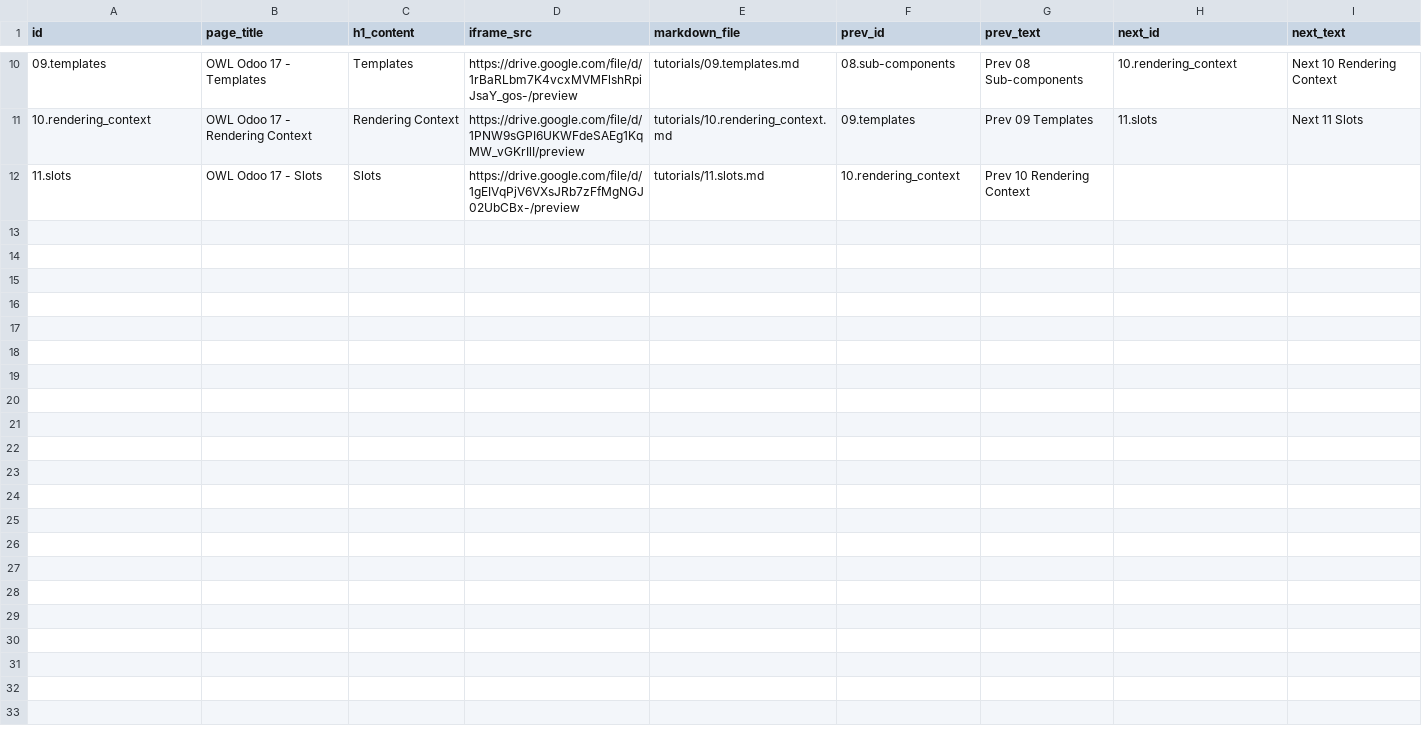
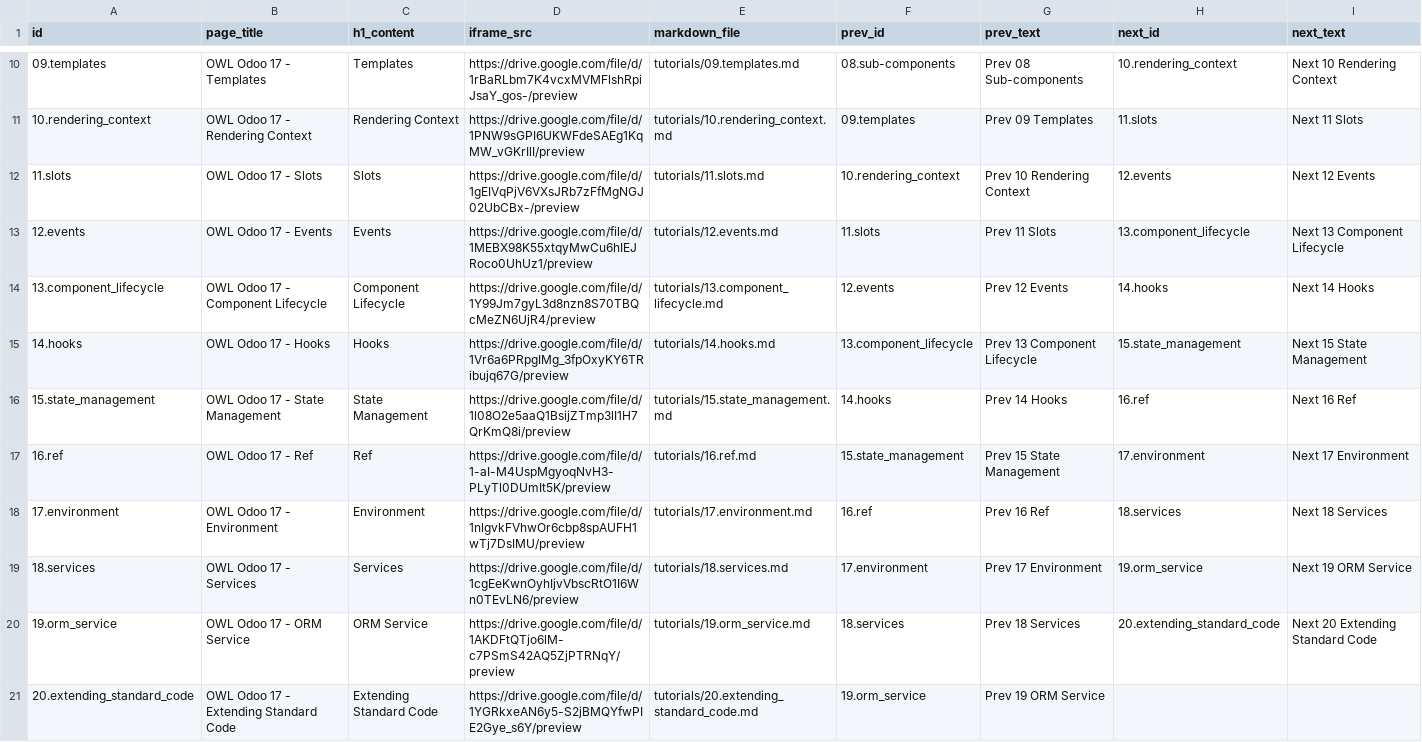
Before and after one commit to teguhteja/tech-train-intro-to-owl, a CSV file: pages.csv, drawn as a sheet; only a part is shown, gaps mark what is left out.

Commit message:
feat(docs): add OWL Odoo 17 tutorial chapters 12–20 and update navigation

```diff
--- a/pages.csv
+++ b/pages.csv
@@ -11,2 +11,11 @@ id,page_title,h1_content,iframe_src,markdown_file,prev_id,prev_text,next_id,next
 10.rendering_context,OWL Odoo 17 - Rendering Context,Rendering Context,https://drive.google.com/file/d/1PNW9sGPI6UKWFdeSAEg1KqMW_vGKrIlI/preview,tutorials/10.rendering_context.md,09.templates,Prev 09 Templates,11.slots,Next 11 Slots
-11.slots,OWL Odoo 17 - Slots,Slots,https://drive.google.com/file/d/1gEIVqPjV6VXsJRb7zFfMgNGJ02UbCBx-/preview,tutorials/11.slots.md,10.rendering_context,Prev 10 Rendering Context,,
+11.slots,OWL Odoo 17 - Slots,Slots,https://drive.google.com/file/d/1gEIVqPjV6VXsJRb7zFfMgNGJ02UbCBx-/preview,tutorials/11.slots.md,10.rendering_context,Prev 10 Rendering Context,12.events,Next 12 Events
+12.events,OWL Odoo 17 - Events,Events,https://drive.google.com/file/d/1MEBX98K55xtqyMwCu6hIEJRoco0UhUz1/preview,tutorials/12.events.md,11.slots,Prev 11 Slots,13.component_lifecycle,Next 13 Component Lifecycle
+13.component_lifecycle,OWL Odoo 17 - Component Lifecycle,Component Lifecycle,https://drive.google.com/file/d/1Y99Jm7gyL3d8nzn8S70TBQcMeZN6UjR4/preview,tutorials/13.component_lifecycle.md,12.events,Prev 12 Events,14.hooks,Next 14 Hooks
+14.hooks,OWL Odoo 17 - Hooks,Hooks,https://drive.google.com/file/d/1Vr6a6PRpgIMg_3fpOxyKY6TRibujq67G/preview,tutorials/14.hooks.md,13.component_lifecycle,Prev 13 Component Lifecycle,15.state_management,Next 15 State Management
+15.state_management,OWL Odoo 17 - State Management,State Management,https://drive.google.com/file/d/1l08O2e5aaQ1BsijZTmp3lI1H7QrKmQ8i/preview,tutorials/15.state_management.md,14.hooks,Prev 14 Hooks,16.ref,Next 16 Ref
+16.ref,OWL Odoo 17 - Ref,Ref,https://drive.google.com/file/d/1-aI-M4UspMgyoqNvH3-PLyTl0DUmIt5K/preview,tutorials/16.ref.md,15.state_management,Prev 15 State Management,17.environment,Next 17 Environment
+17.environment,OWL Odoo 17 - Environment,Environment,https://drive.google.com/file/d/1nlgvkFVhwOr6cbp8spAUFH1wTj7DsIMU/preview,tutorials/17.environment.md,16.ref,Prev 16 Ref,18.services,Next 18 Services
+18.services,OWL Odoo 17 - Services,Services,https://drive.google.com/file/d/1cgEeKwnOyhIjvVbscRtO1I6Wn0TEvLN6/preview,tutorials/18.services.md,17.environment,Prev 17 Environment,19.orm_service,Next 19 ORM Service
+19.orm_service,OWL Odoo 17 - ORM Service,ORM Service,https://drive.google.com/file/d/1AKDFtQTjo6lM-c7PSmS42AQ5ZjPTRNqY/preview,tutorials/19.orm_service.md,18.services,Prev 18 Services,20.extending_standard_code,Next 20 Extending Standard Code
+20.extending_standard_code,OWL Odoo 17 - Extending Standard Code,Extending Standard Code,https://drive.google.com/file/d/1YGRkxeAN6y5-S2jBMQYfwPIE2Gye_s6Y/preview,tutorials/20.extending_standard_code.md,19.orm_service,Prev 19 ORM Service,,
```
Also changed, not shown: 11 other files.
